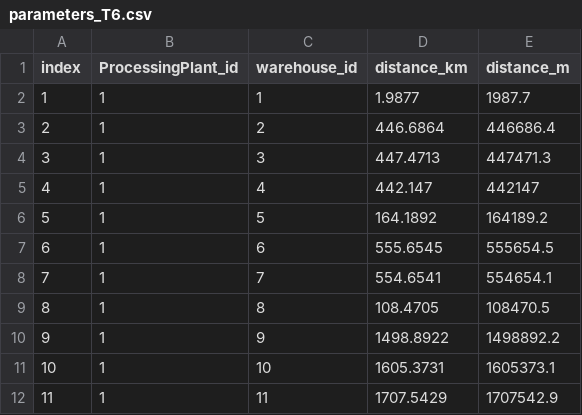
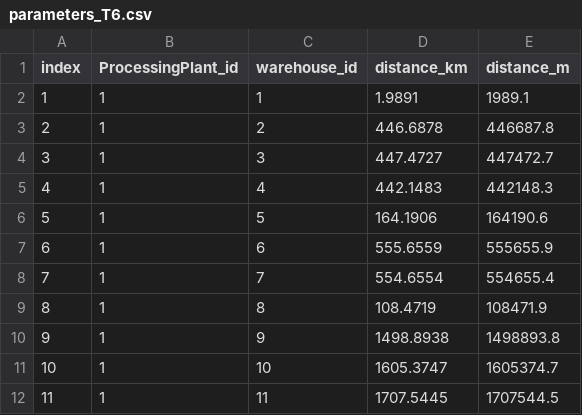
Before and after one commit to davidhernandezcuellar/DA-SCFSC, a CSV file: scenario_RCP45_25/parameters_T6.csv, drawn as a sheet.

```diff
--- a/scenario_RCP45_25/parameters_T6.csv
+++ b/scenario_RCP45_25/parameters_T6.csv
@@ -1,12 +1,12 @@
 index,ProcessingPlant_id,warehouse_id,distance_km,distance_m
-1,1,1,1.9877,1987.7
-2,1,2,446.6864,446686.4
-3,1,3,447.4713,447471.3
-4,1,4,442.147,442147
-5,1,5,164.1892,164189.2
-6,1,6,555.6545,555654.5
-7,1,7,554.6541,554654.1
-8,1,8,108.4705,108470.5
-9,1,9,1498.8922,1498892.2
-10,1,10,1605.3731,1605373.1
-11,1,11,1707.5429,1707542.9
+1,1,1,1.9891,1989.1
+2,1,2,446.6878,446687.8
+3,1,3,447.4727,447472.7
+4,1,4,442.1483,442148.3
+5,1,5,164.1906,164190.6
+6,1,6,555.6559,555655.9
+7,1,7,554.6554,554655.4
+8,1,8,108.4719,108471.9
+9,1,9,1498.8938,1498893.8
+10,1,10,1605.3747,1605374.7
+11,1,11,1707.5445,1707544.5
```
Also changed, not shown: scenario_RCP45_25/parameters_T1.csv, 1 other file.
